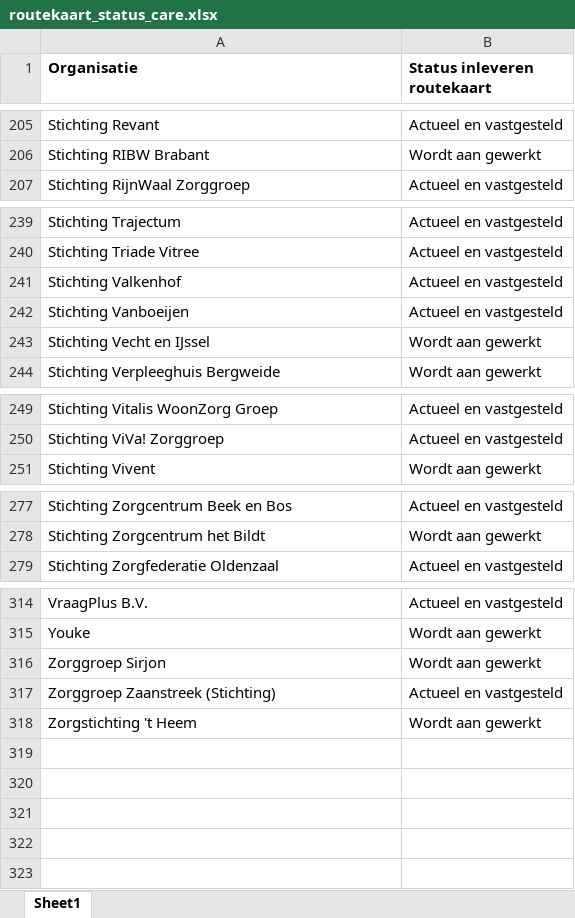
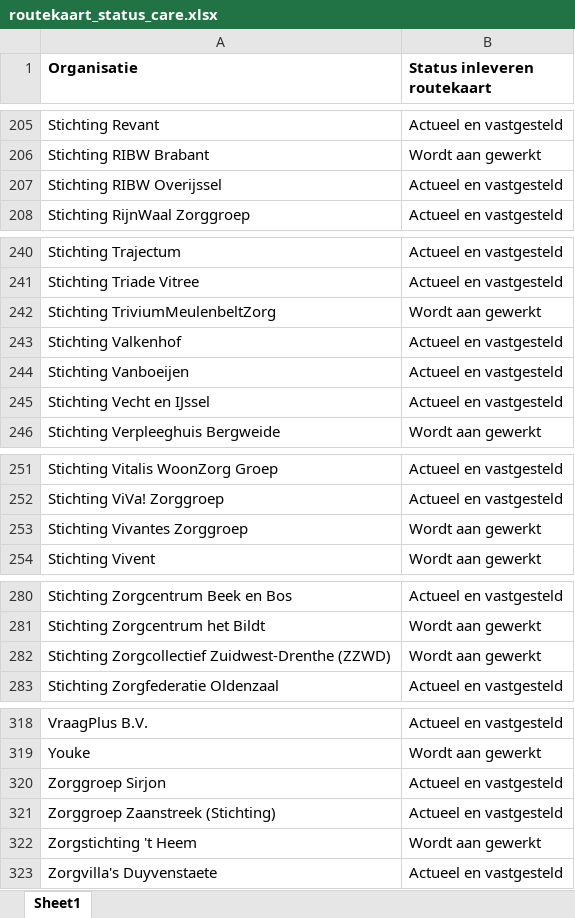
Before and after one commit to ReinierNL/nederland-waterland, an Excel workbook: src/data/routekaart_status_care.xlsx, sheet Sheet1, drawn as a sheet; only a part is shown, gaps mark what is left out; values as stored, in another font and other column widths than the file's, no borders; addresses are those after the commit; the diff covers the shown part only; the diff names each change by its address in the sheet, - before the commit and + after, or states it on an @@ line.

Commit message:
Updated care data (v76)

```diff
--- a/src/data/routekaart_status_care.xlsx (sheet Sheet1)
+++ b/src/data/routekaart_status_care.xlsx (sheet Sheet1)
+row 207: Stichting RIBW Overijssel | Actueel en vastgesteld
+row 242: Stichting TriviumMeulenbeltZorg | Wordt aan gewerkt
-B245 (Status inleveren routekaart): Wordt aan gewerkt
+B245 (Status inleveren routekaart): Actueel en vastgesteld
+row 253: Stichting Vivantes Zorggroep | Wordt aan gewerkt
+row 282: Stichting Zorgcollectief Zuidwest-Drenthe (ZZWD) | Wordt aan gewerkt
-B320 (Status inleveren routekaart): Wordt aan gewerkt
+B320 (Status inleveren routekaart): Actueel en vastgesteld
+row 323: Zorgvilla's Duyvenstaete | Actueel en vastgesteld
```
Also changed, not shown: 2 edited cells elsewhere in this sheet, 3 other files.
